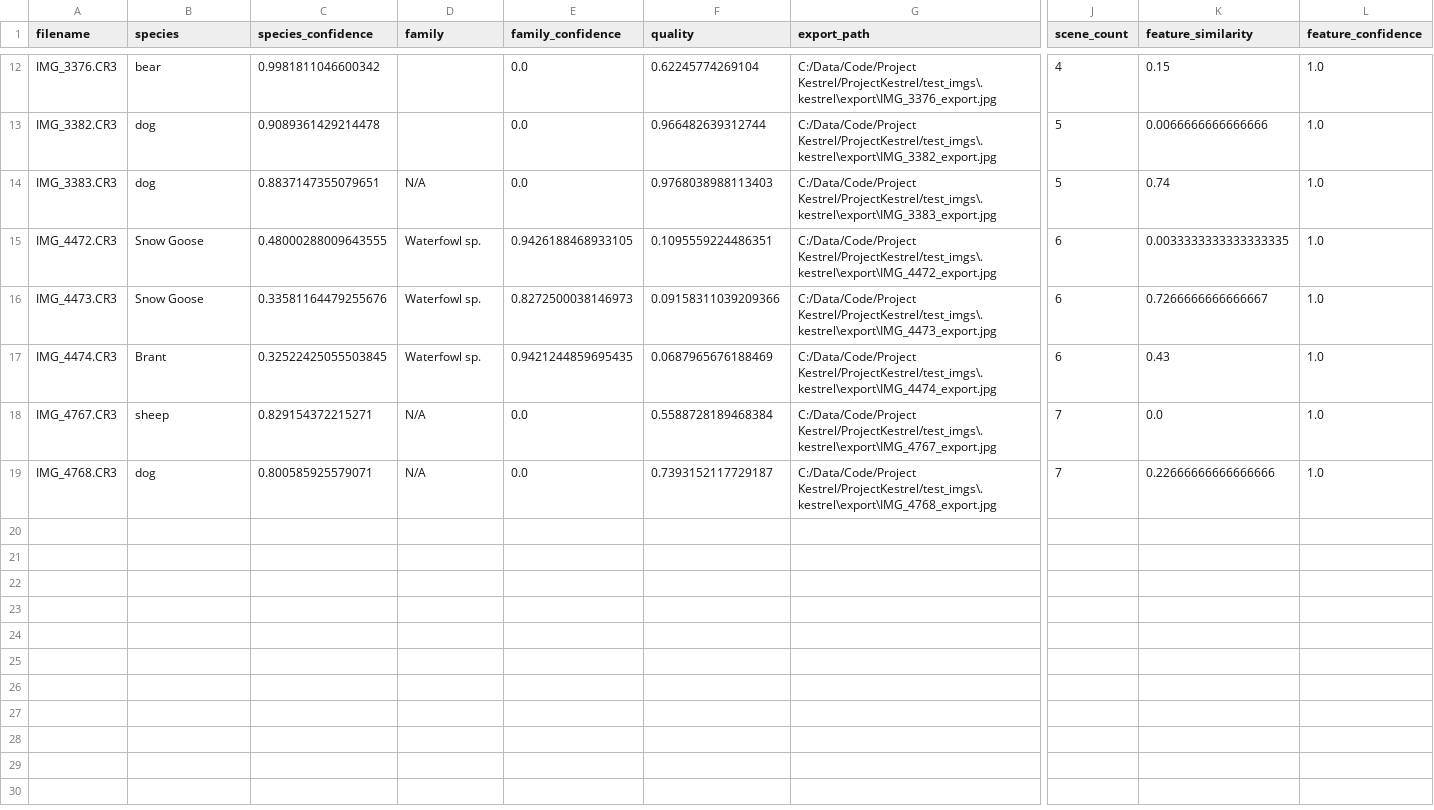
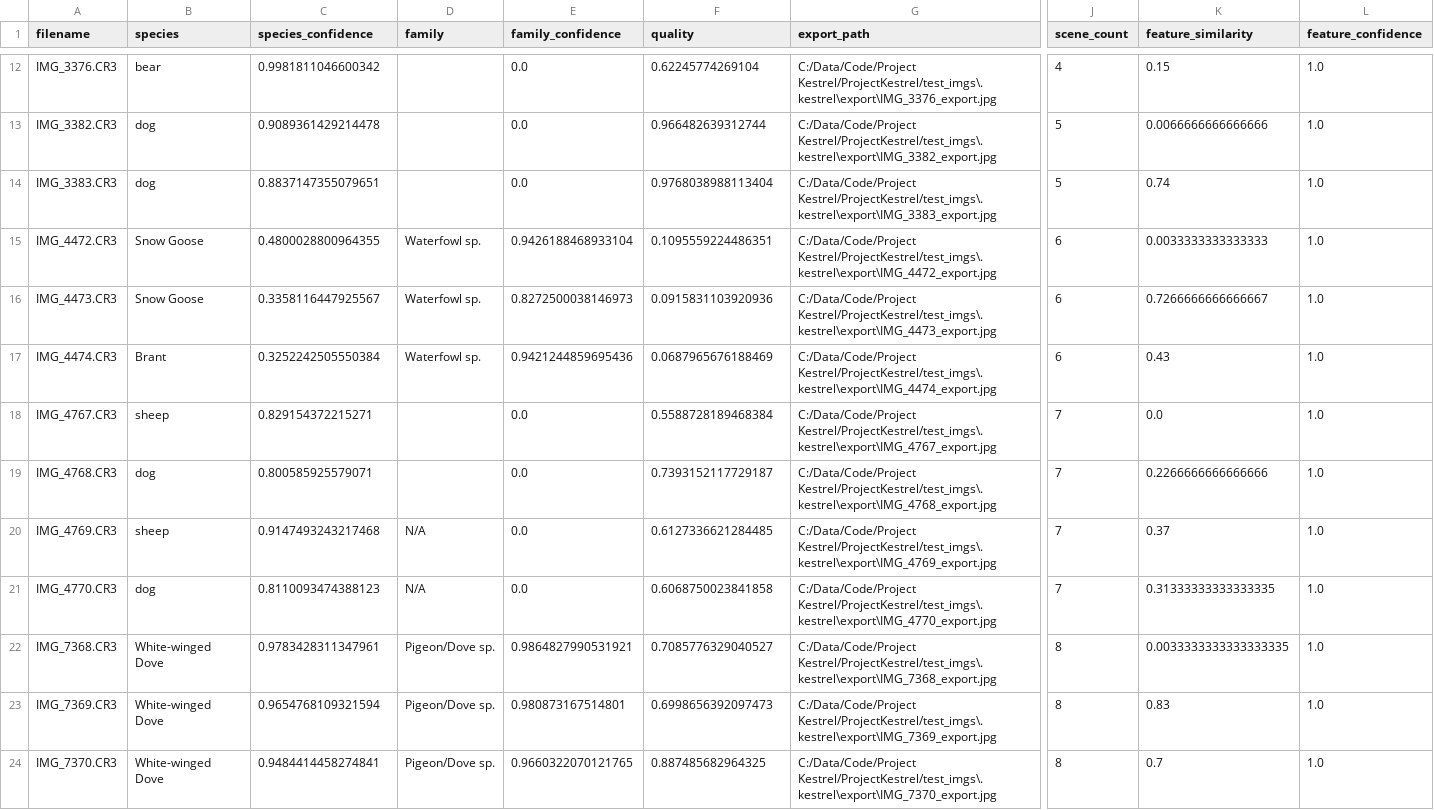
Before and after one commit to wlfcss/ProjectKestrel-zh, a CSV file: test_imgs/.kestrel/kestrel_database.csv, drawn as a sheet; only a part is shown, gaps mark what is left out; rows hold the shown columns only; the diff names each change by its address in the sheet, - before the commit and + after, or states it on an @@ line.

Commit message:
changed to detection confidence, modified pause/play behavior and resume load behavior

```diff
--- a/test_imgs/.kestrel/kestrel_database.csv
+++ b/test_imgs/.kestrel/kestrel_database.csv
-D14 (family): N/A
+D14 (family): (empty)
-F14 (quality): 0.9768038988113403
+F14 (quality): 0.9768038988113404
-C15 (species_confidence): 0.48000288009643555
+C15 (species_confidence): 0.4800028800964355
-E15 (family_confidence): 0.9426188468933105
+E15 (family_confidence): 0.9426188468933104
-K15 (feature_similarity): 0.0033333333333333335
+K15 (feature_similarity): 0.0033333333333333
-C16 (species_confidence): 0.33581164479255676
+C16 (species_confidence): 0.3358116447925567
-F16 (quality): 0.09158311039209366
+F16 (quality): 0.0915831103920936
-C17 (species_confidence): 0.32522425055503845
+C17 (species_confidence): 0.3252242505550384
-E17 (family_confidence): 0.9421244859695435
+E17 (family_confidence): 0.9421244859695436
-D18:D19 (family): N/A
+D18:D19 (family): (empty)
-K19 (feature_similarity): 0.22666666666666666
+K19 (feature_similarity): 0.2266666666666666
+row 20: IMG_4769.CR3 | sheep | 0.9147493243217468 | N/A | 0.0 | 0.6127336621284485 | C:/Data/Code/Project Kestrel/ProjectKestrel/test_imgs\.kestrel\export\IMG_4769_export.jpg | 7 | 0.37 | 1.0
+row 21: IMG_4770.CR3 | dog | 0.8110093474388123 | N/A | 0.0 | 0.6068750023841858 | C:/Data/Code/Project Kestrel/ProjectKestrel/test_imgs\.kestrel\export\IMG_4770_export.jpg | 7 | 0.31333333333333335 | 1.0
+row 22: IMG_7368.CR3 | White-winged Dove | 0.9783428311347961 | Pigeon/Dove sp. | 0.9864827990531921 | 0.7085776329040527 | C:/Data/Code/Project Kestrel/ProjectKestrel/test_imgs\.kestrel\export\IMG_7368_export.jpg | 8 | 0.0033333333333333335 | 1.0
+row 23: IMG_7369.CR3 | White-winged Dove | 0.9654768109321594 | Pigeon/Dove sp. | 0.980873167514801 | 0.6998656392097473 | C:/Data/Code/Project Kestrel/ProjectKestrel/test_imgs\.kestrel\export\IMG_7369_export.jpg | 8 | 0.83 | 1.0
+row 24: IMG_7370.CR3 | White-winged Dove | 0.9484414458274841 | Pigeon/Dove sp. | 0.9660322070121765 | 0.887485682964325 | C:/Data/Code/Project Kestrel/ProjectKestrel/test_imgs\.kestrel\export\IMG_7370_export.jpg | 8 | 0.7 | 1.0
```
Also changed, not shown: 2 other files.
